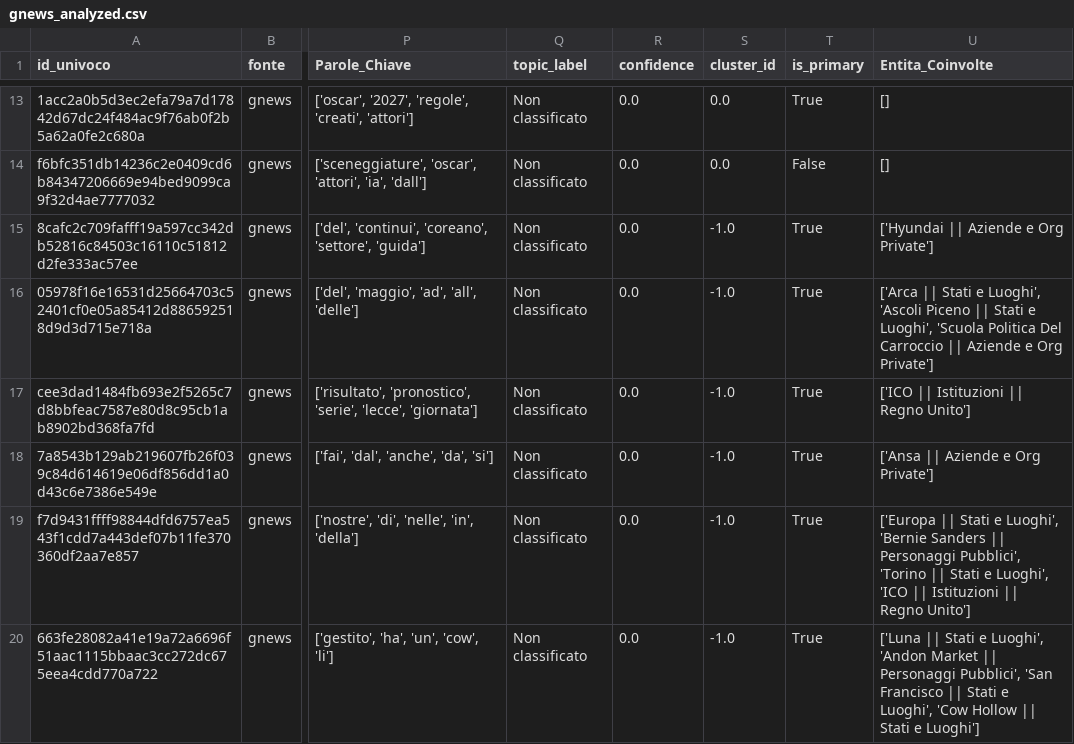
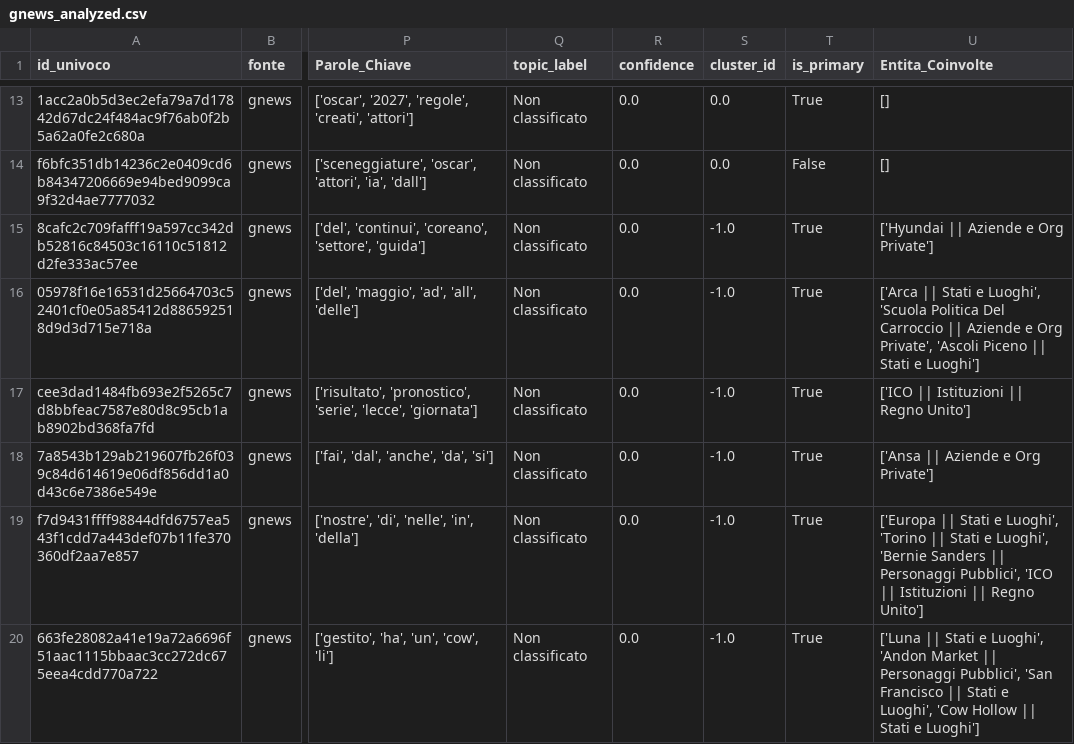
Before and after one commit to Draconer00/tech_advocacy_italia, a CSV file: data/processed/gnews_analyzed.csv, drawn as a sheet; only a part is shown, gaps mark what is left out; the diff covers the shown part only; the diff names each change by its address in the sheet, - before the commit and + after, or states it on an @@ line.

```diff
--- a/data/processed/gnews_analyzed.csv
+++ b/data/processed/gnews_analyzed.csv
-U16 (Entita_Coinvolte): …e Luoghi', 'Ascoli Piceno || Stati e Luoghi', 'Scuola Politica Del Carroccio || Aziende e Org Private']
+U16 (Entita_Coinvolte): …e Luoghi', 'Scuola Politica Del Carroccio || Aziende e Org Private', 'Ascoli Piceno || Stati e Luoghi']
-U19 (Entita_Coinvolte): …e Luoghi', 'Bernie Sanders || Personaggi Pubblici', 'Torino || Stati e Luoghi', 'ICO ||…
+U19 (Entita_Coinvolte): …e Luoghi', 'Torino || Stati e Luoghi', 'Bernie Sanders || Personaggi Pubblici', 'ICO ||…
```
Also changed, not shown: 7 edited cells elsewhere in this file, data/processed/eu_parl_analyzed.csv, data/processed/gpdp_analyzed.csv, 7 other files.
